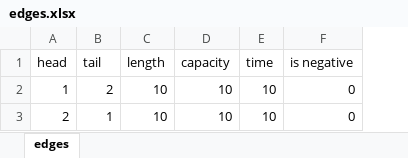
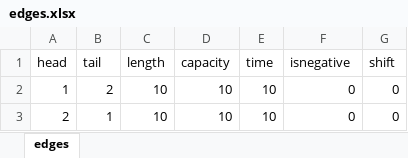
Before and after one commit to LucasFuentesValenzuela/ICU, an Excel workbook: notebooks/Data/2Nodes/edges.xlsx, sheet edges, drawn as a sheet; values as stored, in another font and other column widths than the file's, no borders; the diff names each change by its address in the sheet, - before the commit and + after, or states it on an @@ line.

```diff
--- a/notebooks/Data/2Nodes/edges.xlsx (sheet edges)
+++ b/notebooks/Data/2Nodes/edges.xlsx (sheet edges)
+column G (shift), rows 2-3: 0 | 0
-F1: is negative
+F1: isnegative
```
Also changed, not shown: notebooks/Data/2Nodes/OD.xlsx, 10 other files.
